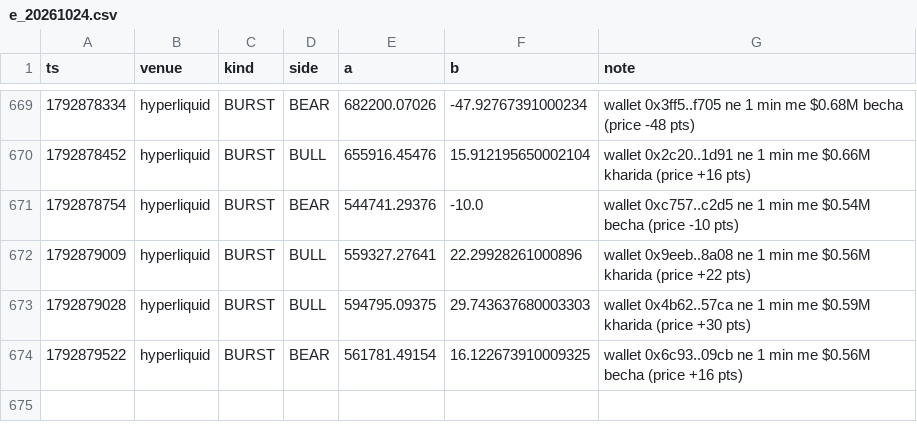
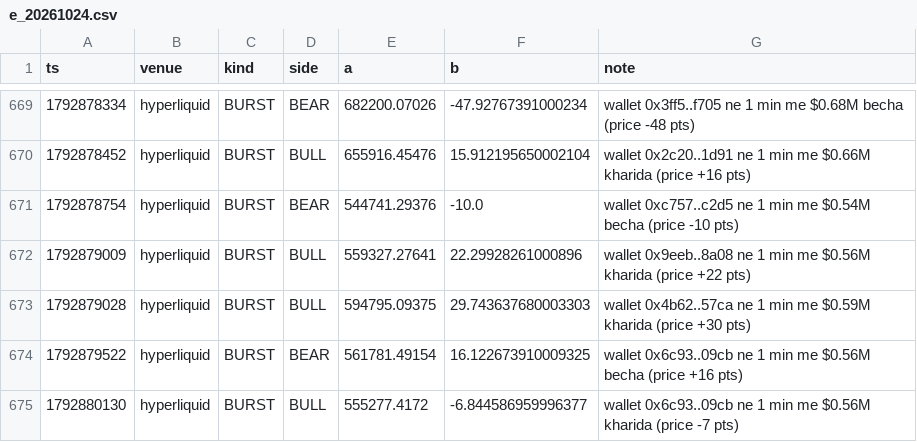
Before and after one commit to Maddysingh06/market-data, a CSV file: data/e_20261024.csv, drawn as a sheet; only a part is shown, gaps mark what is left out.

```diff
--- a/data/e_20261024.csv
+++ b/data/e_20261024.csv
@@ -674 +674,2 @@ ts,venue,kind,side,a,b,note
 1792879522,hyperliquid,BURST,BEAR,561781.49154,16.122673910009325,wallet 0x6c93..09cb ne 1 min me $0.56M becha (price +16 pts)
+1792880130,hyperliquid,BURST,BULL,555277.4172,-6.844586959996377,wallet 0x6c93..09cb ne 1 min me $0.56M kharida (price -7 pts)
```
Also changed, not shown: data/w_20261024.csv, 3 other files.
